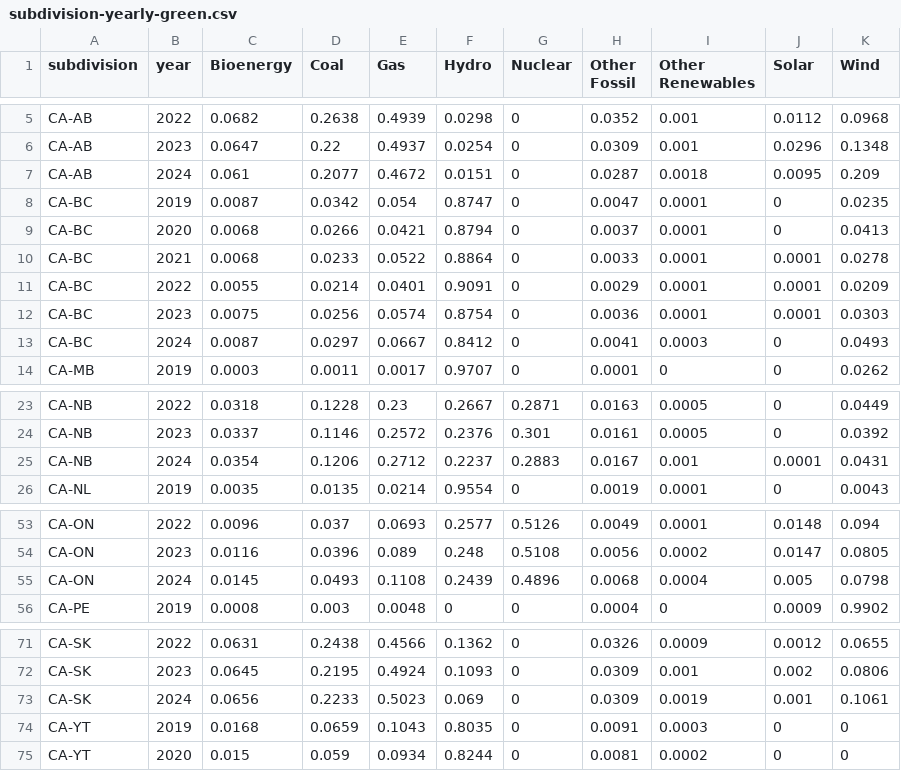
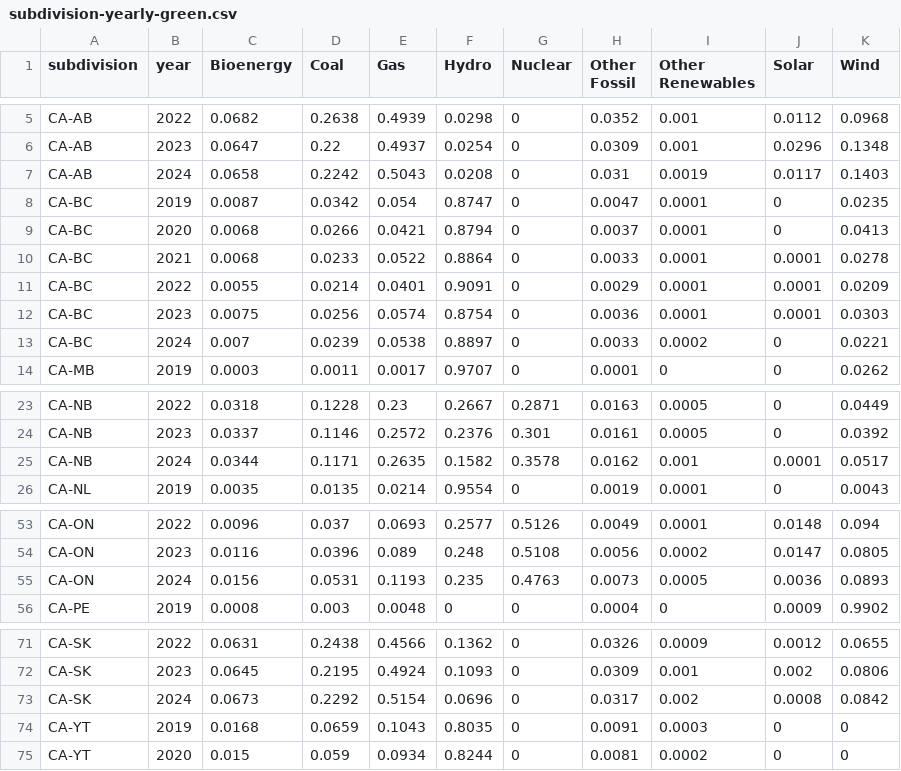
Before and after one commit to digital4better/data, a CSV file: data/mix/subdivision-yearly-green.csv, drawn as a sheet; only a part is shown, gaps mark what is left out; the diff covers the shown part only.

```diff
--- a/data/mix/subdivision-yearly-green.csv
+++ b/data/mix/subdivision-yearly-green.csv
@@ -6,3 +6,3 @@ CA-AB,2022,0.0682,0.2638,0.4939,0.0298,0,0.0352,0.001,0.0112,0.0968
 CA-AB,2023,0.0647,0.22,0.4937,0.0254,0,0.0309,0.001,0.0296,0.1348
-CA-AB,2024,0.061,0.2077,0.4672,0.0151,0,0.0287,0.0018,0.0095,0.209
+CA-AB,2024,0.0658,0.2242,0.5043,0.0208,0,0.031,0.0019,0.0117,0.1403
 CA-BC,2019,0.0087,0.0342,0.054,0.8747,0,0.0047,0.0001,0,0.0235
@@ -12,3 +12,3 @@ CA-BC,2022,0.0055,0.0214,0.0401,0.9091,0,0.0029,0.0001,0.0001,0.0209
 CA-BC,2023,0.0075,0.0256,0.0574,0.8754,0,0.0036,0.0001,0.0001,0.0303
-CA-BC,2024,0.0087,0.0297,0.0667,0.8412,0,0.0041,0.0003,0,0.0493
+CA-BC,2024,0.007,0.0239,0.0538,0.8897,0,0.0033,0.0002,0,0.0221
 CA-MB,2019,0.0003,0.0011,0.0017,0.9707,0,0.0001,0,0,0.0262
@@ -24,3 +24,3 @@ CA-NB,2022,0.0318,0.1228,0.23,0.2667,0.2871,0.0163,0.0005,0,0.0449
 CA-NB,2023,0.0337,0.1146,0.2572,0.2376,0.301,0.0161,0.0005,0,0.0392
-CA-NB,2024,0.0354,0.1206,0.2712,0.2237,0.2883,0.0167,0.001,0.0001,0.0431
+CA-NB,2024,0.0344,0.1171,0.2635,0.1582,0.3578,0.0162,0.001,0.0001,0.0517
 CA-NL,2019,0.0035,0.0135,0.0214,0.9554,0,0.0019,0.0001,0,0.0043
@@ -54,3 +54,3 @@ CA-ON,2022,0.0096,0.037,0.0693,0.2577,0.5126,0.0049,0.0001,0.0148,0.094
 CA-ON,2023,0.0116,0.0396,0.089,0.248,0.5108,0.0056,0.0002,0.0147,0.0805
-CA-ON,2024,0.0145,0.0493,0.1108,0.2439,0.4896,0.0068,0.0004,0.005,0.0798
+CA-ON,2024,0.0156,0.0531,0.1193,0.235,0.4763,0.0073,0.0005,0.0036,0.0893
 CA-PE,2019,0.0008,0.003,0.0048,0,0,0.0004,0,0.0009,0.9902
@@ -72,3 +72,3 @@ CA-SK,2022,0.0631,0.2438,0.4566,0.1362,0,0.0326,0.0009,0.0012,0.0655
 CA-SK,2023,0.0645,0.2195,0.4924,0.1093,0,0.0309,0.001,0.002,0.0806
-CA-SK,2024,0.0656,0.2233,0.5023,0.069,0,0.0309,0.0019,0.001,0.1061
+CA-SK,2024,0.0673,0.2292,0.5154,0.0696,0,0.0317,0.002,0.0008,0.0842
 CA-YT,2019,0.0168,0.0659,0.1043,0.8035,0,0.0091,0.0003,0,0
```
Also changed, not shown: 41 edited cells elsewhere in this file, data/factor/subdivision-monthly.csv, data/factor/subdivision-yearly.csv, 14 other files.
